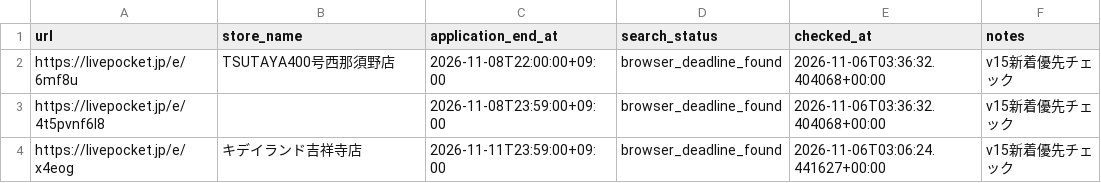
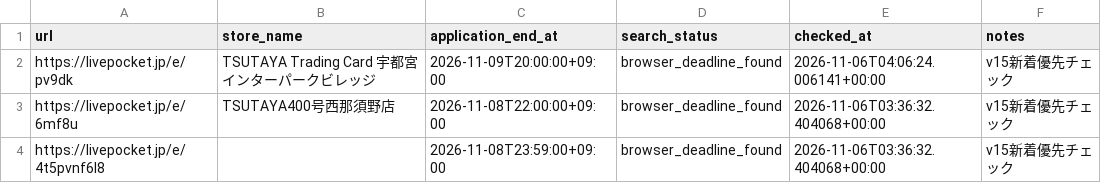
Before and after one commit to ttttt-9554/pokeca-map, a CSV file: livepocket_deadline_sources.csv, drawn as a sheet; only a part is shown; the shorter side is filled out with more unchanged rows.

```diff
--- a/livepocket_deadline_sources.csv
+++ b/livepocket_deadline_sources.csv
@@ -1,2 +1,3 @@
 url,store_name,application_end_at,search_status,checked_at,notes
+https://livepocket.jp/e/pv9dk,TSUTAYA Trading Card 宇都宮インターパークビレッジ,2026-11-09T20:00:00+09:00,browser_deadline_found,2026-11-06T04:06:24.006141+00:00,v15新着優先チェック
 https://livepocket.jp/e/6mf8u,TSUTAYA400号西那須野店,2026-11-08T22:00:00+09:00,browser_deadline_found,2026-11-06T03:36:32.404068+00:00,v15新着優先チェック
```
Also changed, not shown: livepocket_content_checks.csv, 5 other files.
